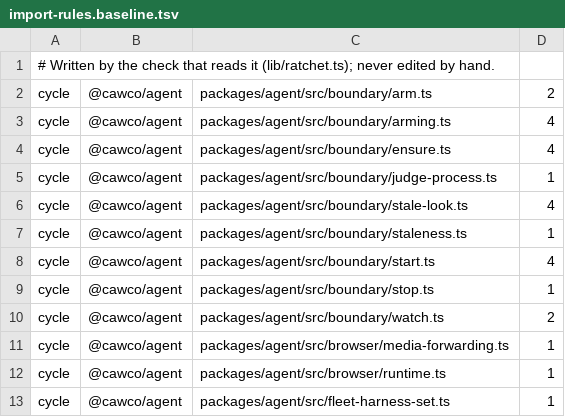
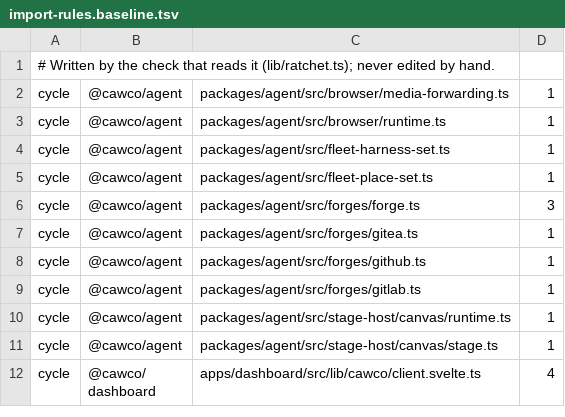
Before and after one commit to Bewinxed/cawco, a TSV file: scripts/import-rules.baseline.tsv, drawn as a sheet; only a part is shown; the shorter side is filled out with more unchanged rows.

```diff
--- a/scripts/import-rules.baseline.tsv
+++ b/scripts/import-rules.baseline.tsv
@@ -1,11 +1,2 @@
 # Written by the check that reads it (lib/ratchet.ts); never edited by hand.
-cycle	@cawco/agent	packages/agent/src/boundary/arm.ts	2
-cycle	@cawco/agent	packages/agent/src/boundary/arming.ts	4
-cycle	@cawco/agent	packages/agent/src/boundary/ensure.ts	4
-cycle	@cawco/agent	packages/agent/src/boundary/judge-process.ts	1
-cycle	@cawco/agent	packages/agent/src/boundary/stale-look.ts	4
-cycle	@cawco/agent	packages/agent/src/boundary/staleness.ts	1
-cycle	@cawco/agent	packages/agent/src/boundary/start.ts	4
-cycle	@cawco/agent	packages/agent/src/boundary/stop.ts	1
-cycle	@cawco/agent	packages/agent/src/boundary/watch.ts	2
 cycle	@cawco/agent	packages/agent/src/browser/media-forwarding.ts	1
```
Also changed, not shown: 6 other files.
